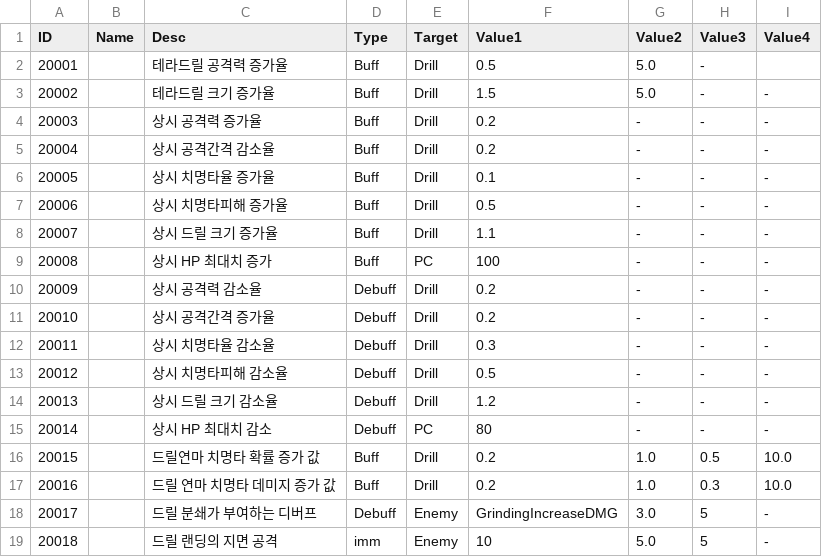
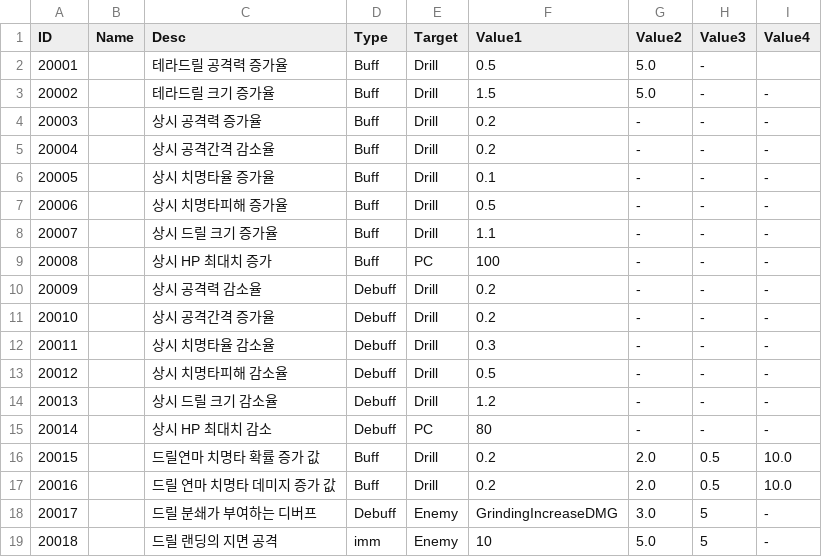
Before and after one commit to kupka05/Project_DR_KHT, a CSV file: Project_DR/Assets/Resources/CSVs/GameDataTable_SkillEffect_Table.csv, drawn as a sheet.

Commit message:
[Jihwan] Fix Drill Grinder skill

```diff
--- a/Project_DR/Assets/Resources/CSVs/GameDataTable_SkillEffect_Table.csv
+++ b/Project_DR/Assets/Resources/CSVs/GameDataTable_SkillEffect_Table.csv
@@ -15,4 +15,4 @@ ID,Name,Desc,Type,Target,Value1,Value2,Value3,Value4
 20014,,상시 HP 최대치 감소,Debuff,PC,80,-,-,-
-20015,,드릴연마 치명타 확률 증가 값,Buff,Drill,0.2,1.0,0.5,10.0
-20016,,드릴 연마 치명타 데미지 증가 값,Buff,Drill,0.2,1.0,0.3,10.0
+20015,,드릴연마 치명타 확률 증가 값,Buff,Drill,0.2,2.0,0.5,10.0
+20016,,드릴 연마 치명타 데미지 증가 값,Buff,Drill,0.2,2.0,0.5,10.0
 20017,,드릴 분쇄가 부여하는 디버프,Debuff,Enemy,GrindingIncreaseDMG,3.0,5,-
```
Also changed, not shown: 8 other files.
